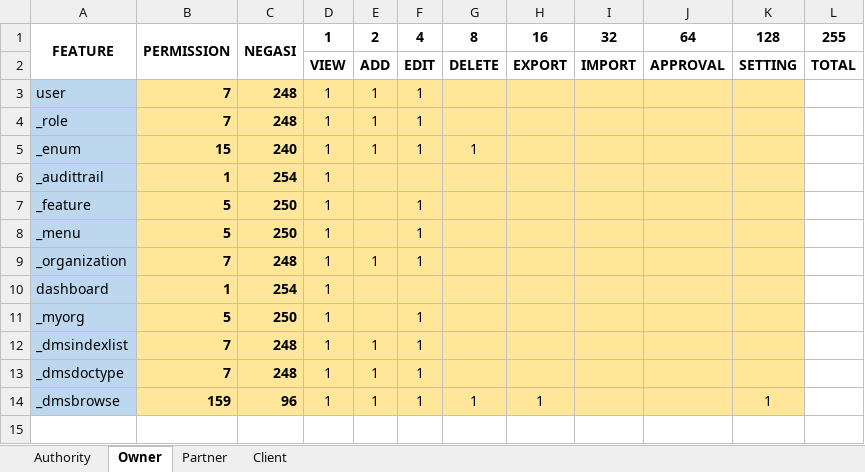
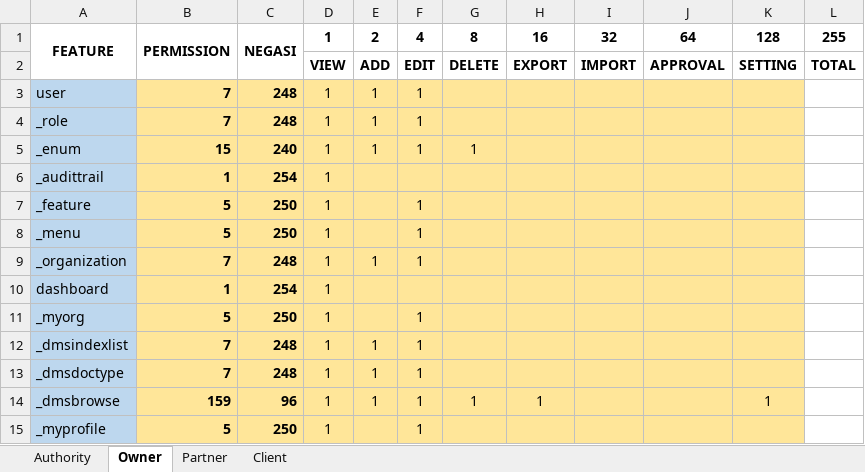
Before and after one commit to gaigemini/baseappv2, an Excel workbook: SecurityMatrix.xlsx, sheet Owner, drawn as a sheet; values as stored, in another font and other column widths than the file's, no borders; the diff names each change by its address in the sheet, - before the commit and + after, or states it on an @@ line.

```diff
--- a/SecurityMatrix.xlsx (sheet Owner)
+++ b/SecurityMatrix.xlsx (sheet Owner)
+row 15: _myprofile | 5 | 250 | 1 |  | 1
```
Also changed, not shown: sheet Authority, sheet Client, sheet Partner, 3 other files.
